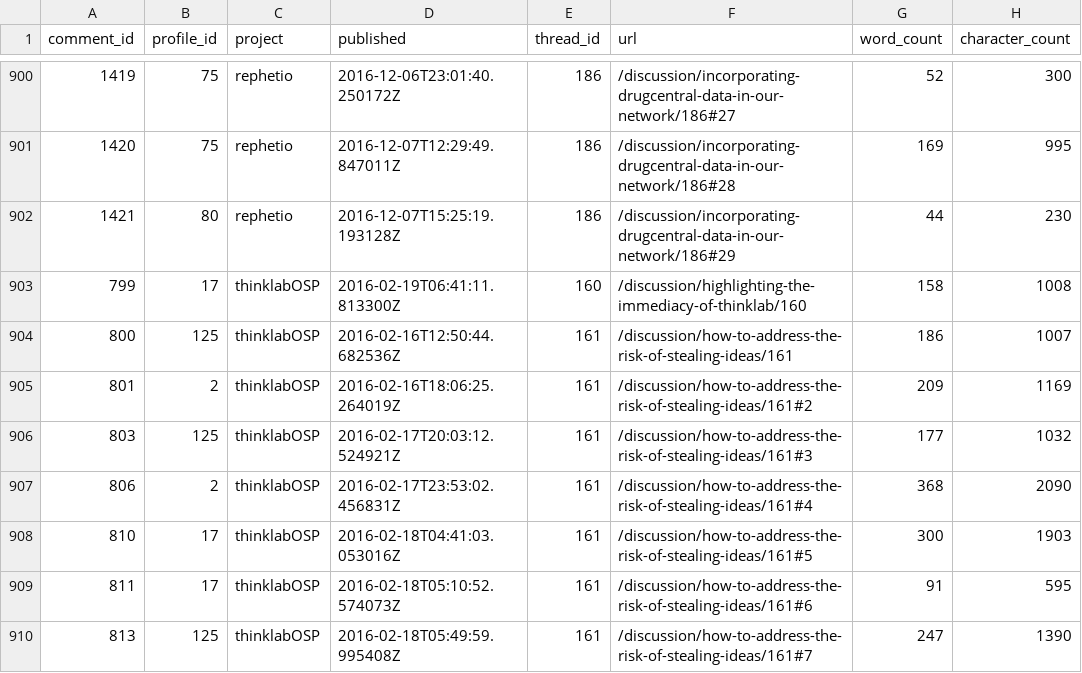
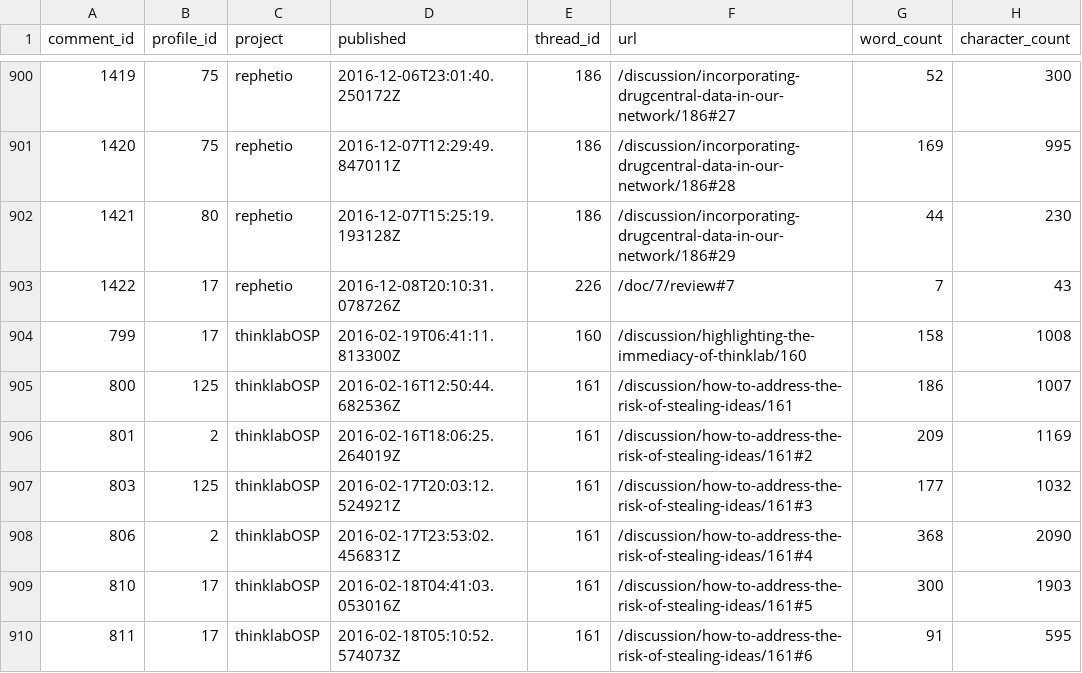
Before and after one commit to dhimmel/thinklytics, a TSV file: process/table/comments.tsv, drawn as a sheet; only a part is shown, gaps mark what is left out; the shorter side is filled out with more unchanged rows; the diff names each change by its address in the sheet, - before the commit and + after, or states it on an @@ line.

Commit message:
Auto-export all projects on 2016-12-08
Created by Travis CI build number 152 and job number 152.1.
https://travis-ci.org/dhimmel/thinklytics/builds/182408070
https://travis-ci.org/dhimmel/thinklytics/jobs/182408071

Committed on 2016-12-08T21:17:26+0000.

```diff
--- a/process/table/comments.tsv
+++ b/process/table/comments.tsv
+row 903: 1422 | 17 | rephetio | 2016-12-08T20:10:31.078726Z | 226 | /doc/7/review#7 | 7 | 43
```
Also changed, not shown: process/table/citations.tsv, process/table/documents.tsv, 12 other files.
